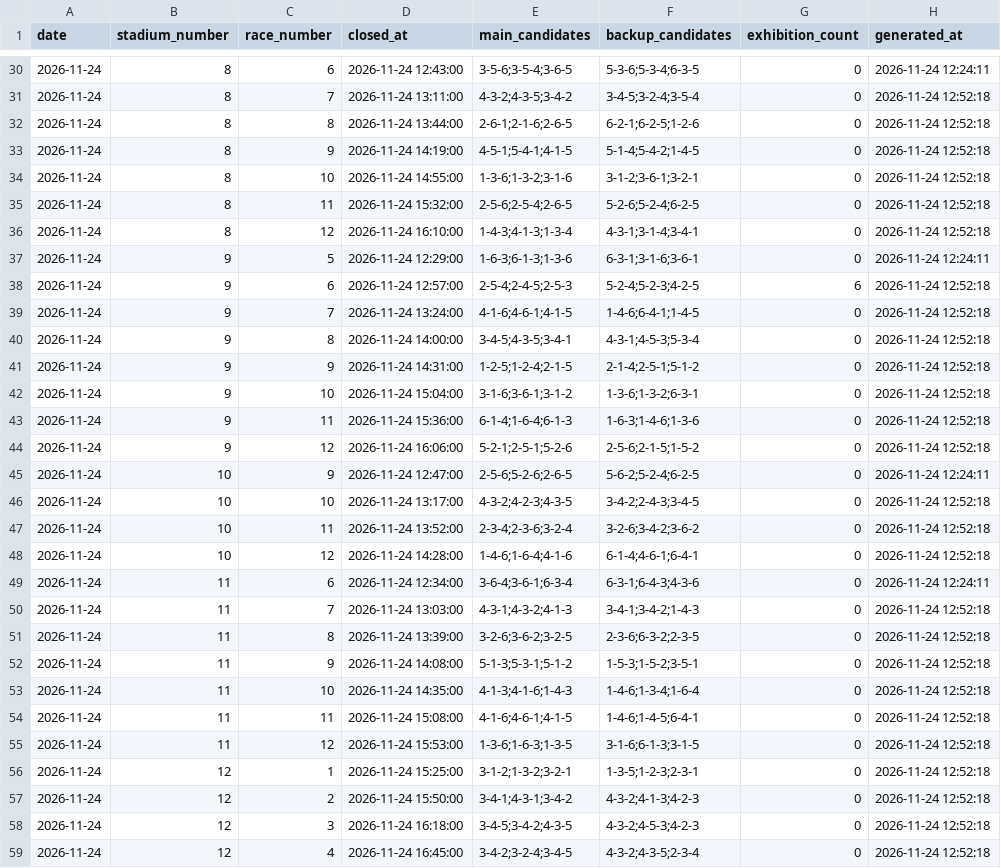
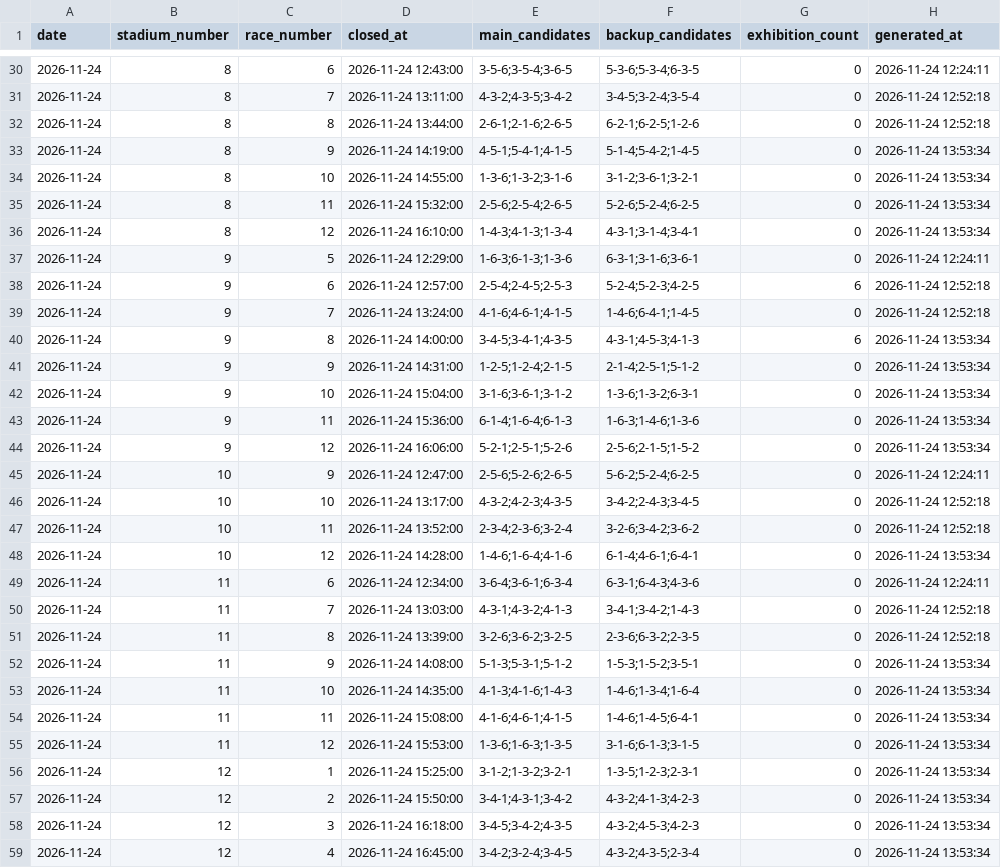
Before and after one commit to macchi1014-oss/boat-race-auto, a CSV file: data/predictions.csv, drawn as a sheet; only a part is shown, gaps mark what is left out; the diff covers the shown part only.

```diff
--- a/data/predictions.csv
+++ b/data/predictions.csv
@@ -32,6 +32,6 @@
 2026-11-24,8,8,2026-11-24 13:44:00,2-6-1;2-1-6;2-6-5,6-2-1;6-2-5;1-2-6,0,2026-11-24 12:52:18
-2026-11-24,8,9,2026-11-24 14:19:00,4-5-1;5-4-1;4-1-5,5-1-4;5-4-2;1-4-5,0,2026-11-24 12:52:18
-2026-11-24,8,10,2026-11-24 14:55:00,1-3-6;1-3-2;3-1-6,3-1-2;3-6-1;3-2-1,0,2026-11-24 12:52:18
-2026-11-24,8,11,2026-11-24 15:32:00,2-5-6;2-5-4;2-6-5,5-2-6;5-2-4;6-2-5,0,2026-11-24 12:52:18
-2026-11-24,8,12,2026-11-24 16:10:00,1-4-3;4-1-3;1-3-4,4-3-1;3-1-4;3-4-1,0,2026-11-24 12:52:18
+2026-11-24,8,9,2026-11-24 14:19:00,4-5-1;5-4-1;4-1-5,5-1-4;5-4-2;1-4-5,0,2026-11-24 13:53:34
+2026-11-24,8,10,2026-11-24 14:55:00,1-3-6;1-3-2;3-1-6,3-1-2;3-6-1;3-2-1,0,2026-11-24 13:53:34
+2026-11-24,8,11,2026-11-24 15:32:00,2-5-6;2-5-4;2-6-5,5-2-6;5-2-4;6-2-5,0,2026-11-24 13:53:34
+2026-11-24,8,12,2026-11-24 16:10:00,1-4-3;4-1-3;1-3-4,4-3-1;3-1-4;3-4-1,0,2026-11-24 13:53:34
 2026-11-24,9,5,2026-11-24 12:29:00,1-6-3;6-1-3;1-3-6,6-3-1;3-1-6;3-6-1,0,2026-11-24 12:24:11
@@ -39,7 +39,7 @@
 2026-11-24,9,7,2026-11-24 13:24:00,4-1-6;4-6-1;4-1-5,1-4-6;6-4-1;1-4-5,0,2026-11-24 12:52:18
-2026-11-24,9,8,2026-11-24 14:00:00,3-4-5;4-3-5;3-4-1,4-3-1;4-5-3;5-3-4,0,2026-11-24 12:52:18
-2026-11-24,9,9,2026-11-24 14:31:00,1-2-5;1-2-4;2-1-5,2-1-4;2-5-1;5-1-2,0,2026-11-24 12:52:18
-2026-11-24,9,10,2026-11-24 15:04:00,3-1-6;3-6-1;3-1-2,1-3-6;1-3-2;6-3-1,0,2026-11-24 12:52:18
-2026-11-24,9,11,2026-11-24 15:36:00,6-1-4;1-6-4;6-1-3,1-6-3;1-4-6;1-3-6,0,2026-11-24 12:52:18
-2026-11-24,9,12,2026-11-24 16:06:00,5-2-1;2-5-1;5-2-6,2-5-6;2-1-5;1-5-2,0,2026-11-24 12:52:18
+2026-11-24,9,8,2026-11-24 14:00:00,3-4-5;3-4-1;4-3-5,4-3-1;4-5-3;4-1-3,6,2026-11-24 13:53:34
+2026-11-24,9,9,2026-11-24 14:31:00,1-2-5;1-2-4;2-1-5,2-1-4;2-5-1;5-1-2,0,2026-11-24 13:53:34
+2026-11-24,9,10,2026-11-24 15:04:00,3-1-6;3-6-1;3-1-2,1-3-6;1-3-2;6-3-1,0,2026-11-24 13:53:34
+2026-11-24,9,11,2026-11-24 15:36:00,6-1-4;1-6-4;6-1-3,1-6-3;1-4-6;1-3-6,0,2026-11-24 13:53:34
+2026-11-24,9,12,2026-11-24 16:06:00,5-2-1;2-5-1;5-2-6,2-5-6;2-1-5;1-5-2,0,2026-11-24 13:53:34
 2026-11-24,10,9,2026-11-24 12:47:00,2-5-6;5-2-6;2-6-5,5-6-2;5-2-4;6-2-5,0,2026-11-24 12:24:11
@@ -47,3 +47,3 @@
 2026-11-24,10,11,2026-11-24 13:52:00,2-3-4;2-3-6;3-2-4,3-2-6;3-4-2;3-6-2,0,2026-11-24 12:52:18
-2026-11-24,10,12,2026-11-24 14:28:00,1-4-6;1-6-4;4-1-6,6-1-4;4-6-1;6-4-1,0,2026-11-24 12:52:18
+2026-11-24,10,12,2026-11-24 14:28:00,1-4-6;1-6-4;4-1-6,6-1-4;4-6-1;6-4-1,0,2026-11-24 13:53:34
 2026-11-24,11,6,2026-11-24 12:34:00,3-6-4;3-6-1;6-3-4,6-3-1;6-4-3;4-3-6,0,2026-11-24 12:24:11
@@ -51,9 +51,9 @@
 2026-11-24,11,8,2026-11-24 13:39:00,3-2-6;3-6-2;3-2-5,2-3-6;6-3-2;2-3-5,0,2026-11-24 12:52:18
-2026-11-24,11,9,2026-11-24 14:08:00,5-1-3;5-3-1;5-1-2,1-5-3;1-5-2;3-5-1,0,2026-11-24 12:52:18
-2026-11-24,11,10,2026-11-24 14:35:00,4-1-3;4-1-6;1-4-3,1-4-6;1-3-4;1-6-4,0,2026-11-24 12:52:18
-2026-11-24,11,11,2026-11-24 15:08:00,4-1-6;4-6-1;4-1-5,1-4-6;1-4-5;6-4-1,0,2026-11-24 12:52:18
-2026-11-24,11,12,2026-11-24 15:53:00,1-3-6;1-6-3;1-3-5,3-1-6;6-1-3;3-1-5,0,2026-11-24 12:52:18
-2026-11-24,12,1,2026-11-24 15:25:00,3-1-2;1-3-2;3-2-1,1-3-5;1-2-3;2-3-1,0,2026-11-24 12:52:18
-2026-11-24,12,2,2026-11-24 15:50:00,3-4-1;4-3-1;3-4-2,4-3-2;4-1-3;4-2-3,0,2026-11-24 12:52:18
-2026-11-24,12,3,2026-11-24 16:18:00,3-4-5;3-4-2;4-3-5,4-3-2;4-5-3;4-2-3,0,2026-11-24 12:52:18
-2026-11-24,12,4,2026-11-24 16:45:00,3-4-2;3-2-4;3-4-5,4-3-2;4-3-5;2-3-4,0,2026-11-24 12:52:18
+2026-11-24,11,9,2026-11-24 14:08:00,5-1-3;5-3-1;5-1-2,1-5-3;1-5-2;3-5-1,0,2026-11-24 13:53:34
+2026-11-24,11,10,2026-11-24 14:35:00,4-1-3;4-1-6;1-4-3,1-4-6;1-3-4;1-6-4,0,2026-11-24 13:53:34
+2026-11-24,11,11,2026-11-24 15:08:00,4-1-6;4-6-1;4-1-5,1-4-6;1-4-5;6-4-1,0,2026-11-24 13:53:34
+2026-11-24,11,12,2026-11-24 15:53:00,1-3-6;1-6-3;1-3-5,3-1-6;6-1-3;3-1-5,0,2026-11-24 13:53:34
+2026-11-24,12,1,2026-11-24 15:25:00,3-1-2;1-3-2;3-2-1,1-3-5;1-2-3;2-3-1,0,2026-11-24 13:53:34
+2026-11-24,12,2,2026-11-24 15:50:00,3-4-1;4-3-1;3-4-2,4-3-2;4-1-3;4-2-3,0,2026-11-24 13:53:34
+2026-11-24,12,3,2026-11-24 16:18:00,3-4-5;3-4-2;4-3-5,4-3-2;4-5-3;4-2-3,0,2026-11-24 13:53:34
+2026-11-24,12,4,2026-11-24 16:45:00,3-4-2;3-2-4;3-4-5,4-3-2;4-3-5;2-3-4,0,2026-11-24 13:53:34
```
Also changed, not shown: 83 edited cells elsewhere in this file, data/race_results.csv, 2 other files.
